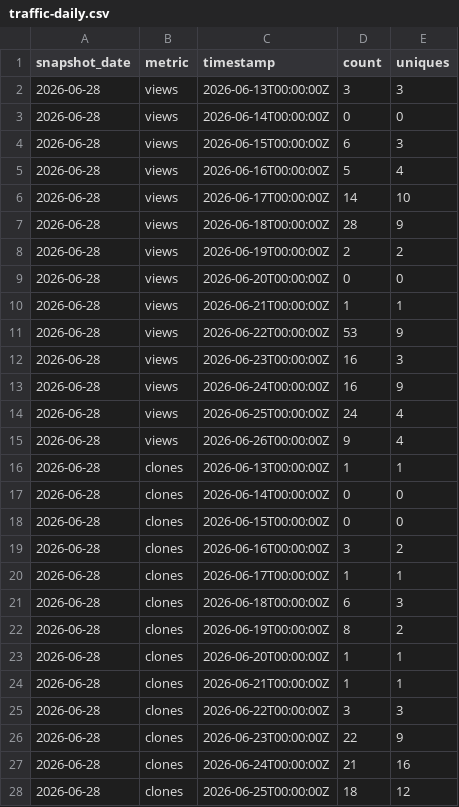
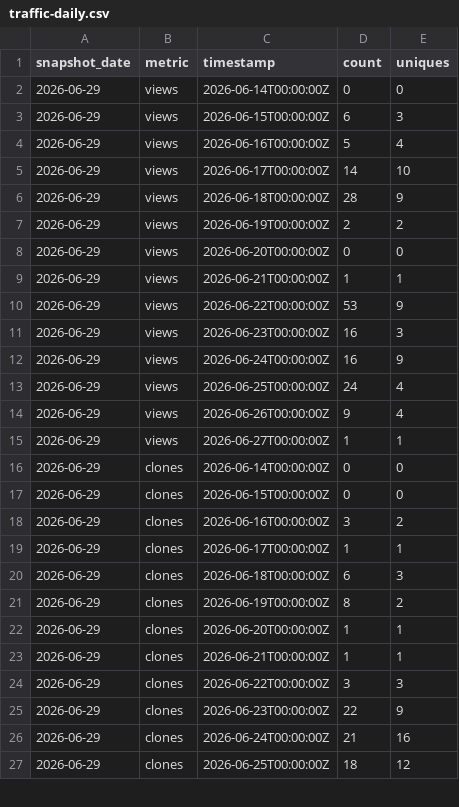
Before and after one commit to bhardwajRahul/AI-Scaler-Toolkit, a CSV file: data/metrics/latest/traffic-daily.csv, drawn as a sheet; only a part is shown; the diff covers the shown part only.

```diff
--- a/data/metrics/latest/traffic-daily.csv
+++ b/data/metrics/latest/traffic-daily.csv
@@ -1,28 +1,27 @@
 snapshot_date,metric,timestamp,count,uniques
-2026-06-28,views,2026-06-13T00:00:00Z,3,3
-2026-06-28,views,2026-06-14T00:00:00Z,0,0
-2026-06-28,views,2026-06-15T00:00:00Z,6,3
-2026-06-28,views,2026-06-16T00:00:00Z,5,4
-2026-06-28,views,2026-06-17T00:00:00Z,14,10
-2026-06-28,views,2026-06-18T00:00:00Z,28,9
-2026-06-28,views,2026-06-19T00:00:00Z,2,2
-2026-06-28,views,2026-06-20T00:00:00Z,0,0
-2026-06-28,views,2026-06-21T00:00:00Z,1,1
-2026-06-28,views,2026-06-22T00:00:00Z,53,9
-2026-06-28,views,2026-06-23T00:00:00Z,16,3
-2026-06-28,views,2026-06-24T00:00:00Z,16,9
-2026-06-28,views,2026-06-25T00:00:00Z,24,4
-2026-06-28,views,2026-06-26T00:00:00Z,9,4
-2026-06-28,clones,2026-06-13T00:00:00Z,1,1
-2026-06-28,clones,2026-06-14T00:00:00Z,0,0
-2026-06-28,clones,2026-06-15T00:00:00Z,0,0
-2026-06-28,clones,2026-06-16T00:00:00Z,3,2
-2026-06-28,clones,2026-06-17T00:00:00Z,1,1
-2026-06-28,clones,2026-06-18T00:00:00Z,6,3
-2026-06-28,clones,2026-06-19T00:00:00Z,8,2
-2026-06-28,clones,2026-06-20T00:00:00Z,1,1
-2026-06-28,clones,2026-06-21T00:00:00Z,1,1
-2026-06-28,clones,2026-06-22T00:00:00Z,3,3
-2026-06-28,clones,2026-06-23T00:00:00Z,22,9
-2026-06-28,clones,2026-06-24T00:00:00Z,21,16
-2026-06-28,clones,2026-06-25T00:00:00Z,18,12
+2026-06-29,views,2026-06-14T00:00:00Z,0,0
+2026-06-29,views,2026-06-15T00:00:00Z,6,3
+2026-06-29,views,2026-06-16T00:00:00Z,5,4
+2026-06-29,views,2026-06-17T00:00:00Z,14,10
+2026-06-29,views,2026-06-18T00:00:00Z,28,9
+2026-06-29,views,2026-06-19T00:00:00Z,2,2
+2026-06-29,views,2026-06-20T00:00:00Z,0,0
+2026-06-29,views,2026-06-21T00:00:00Z,1,1
+2026-06-29,views,2026-06-22T00:00:00Z,53,9
+2026-06-29,views,2026-06-23T00:00:00Z,16,3
+2026-06-29,views,2026-06-24T00:00:00Z,16,9
+2026-06-29,views,2026-06-25T00:00:00Z,24,4
+2026-06-29,views,2026-06-26T00:00:00Z,9,4
+2026-06-29,views,2026-06-27T00:00:00Z,1,1
+2026-06-29,clones,2026-06-14T00:00:00Z,0,0
+2026-06-29,clones,2026-06-15T00:00:00Z,0,0
+2026-06-29,clones,2026-06-16T00:00:00Z,3,2
+2026-06-29,clones,2026-06-17T00:00:00Z,1,1
+2026-06-29,clones,2026-06-18T00:00:00Z,6,3
+2026-06-29,clones,2026-06-19T00:00:00Z,8,2
+2026-06-29,clones,2026-06-20T00:00:00Z,1,1
+2026-06-29,clones,2026-06-21T00:00:00Z,1,1
+2026-06-29,clones,2026-06-22T00:00:00Z,3,3
+2026-06-29,clones,2026-06-23T00:00:00Z,22,9
+2026-06-29,clones,2026-06-24T00:00:00Z,21,16
+2026-06-29,clones,2026-06-25T00:00:00Z,18,12
```
Also changed, not shown: 1 added row and 1 edited cell elsewhere in this file, 2 other files.
